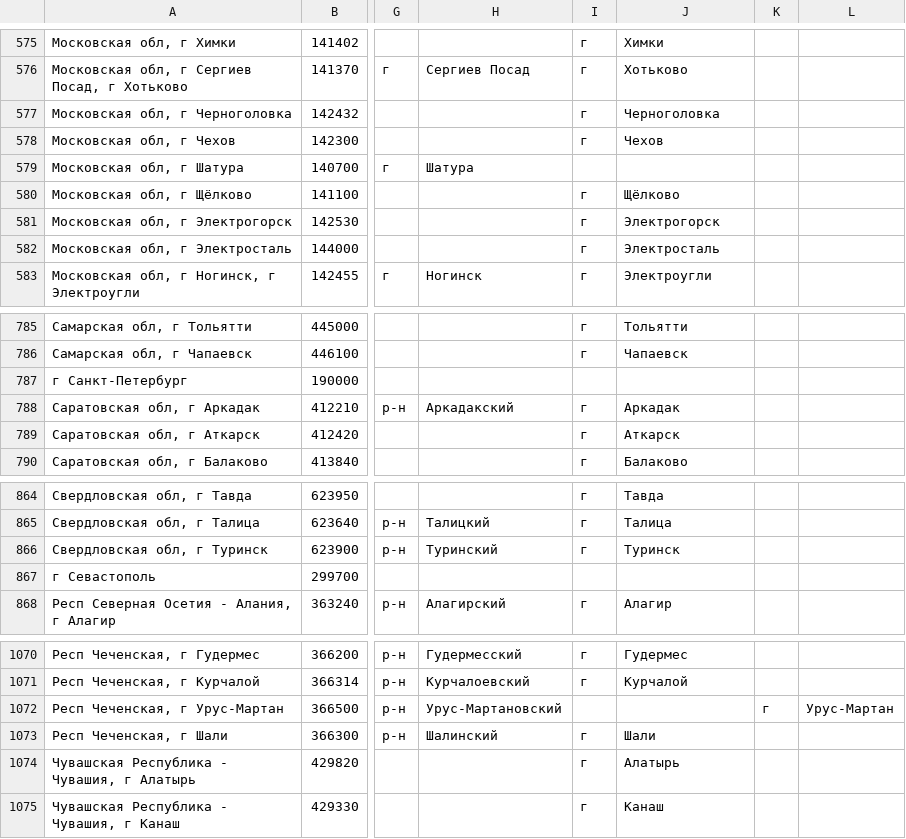
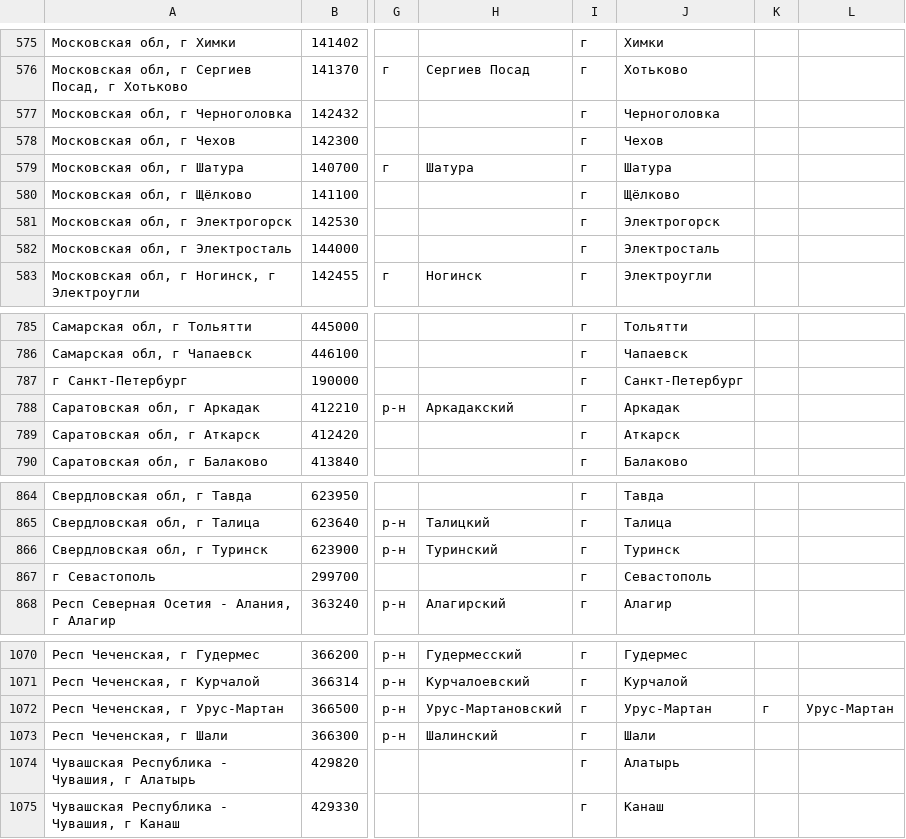
Before and after one commit to i-plc-rus/hr-tools-backend, a CSV file: static_preload/city.csv, drawn as a sheet; only a part is shown, gaps mark what is left out; the diff covers the shown part only; the diff names each change by its address in the sheet, - before the commit and + after, or states it on an @@ line.

```diff
--- a/static_preload/city.csv
+++ b/static_preload/city.csv
-I579: (empty)
+I579: г
-J579: (empty)
+J579: Шатура
-I787: (empty)
+I787: г
-J787: (empty)
+J787: Санкт-Петербург
-I867: (empty)
+I867: г
-J867: (empty)
+J867: Севастополь
-I1072: (empty)
+I1072: г
-J1072: (empty)
+J1072: Урус-Мартан
```
Also changed, not shown: 20 edited cells elsewhere in this file, 4 other files.
